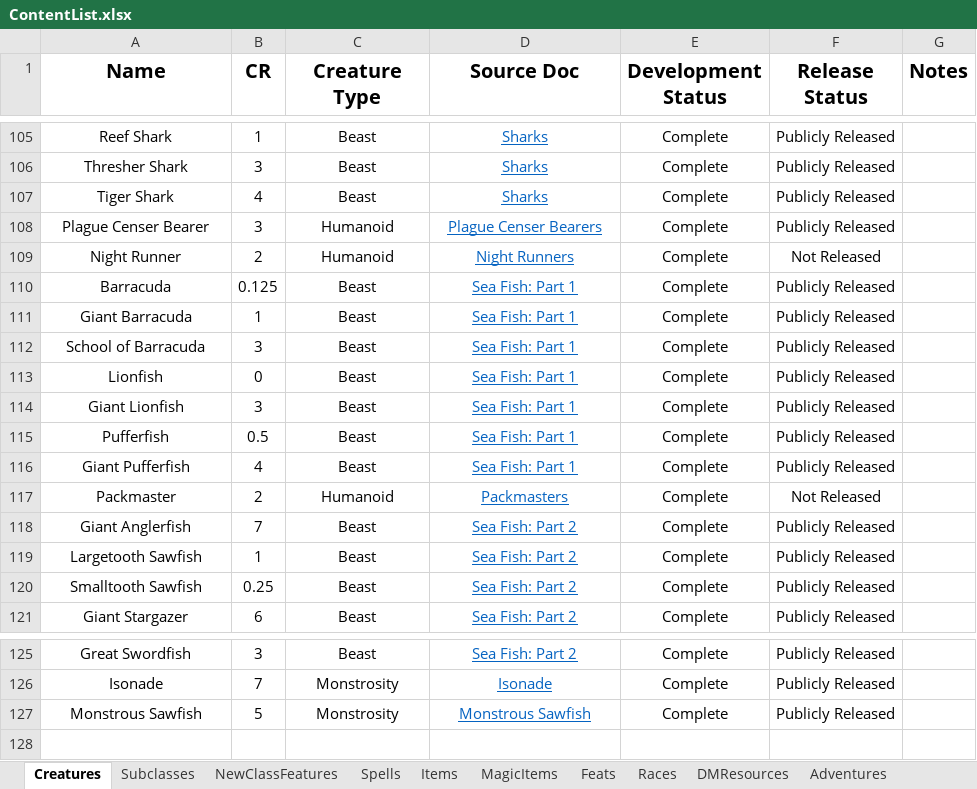
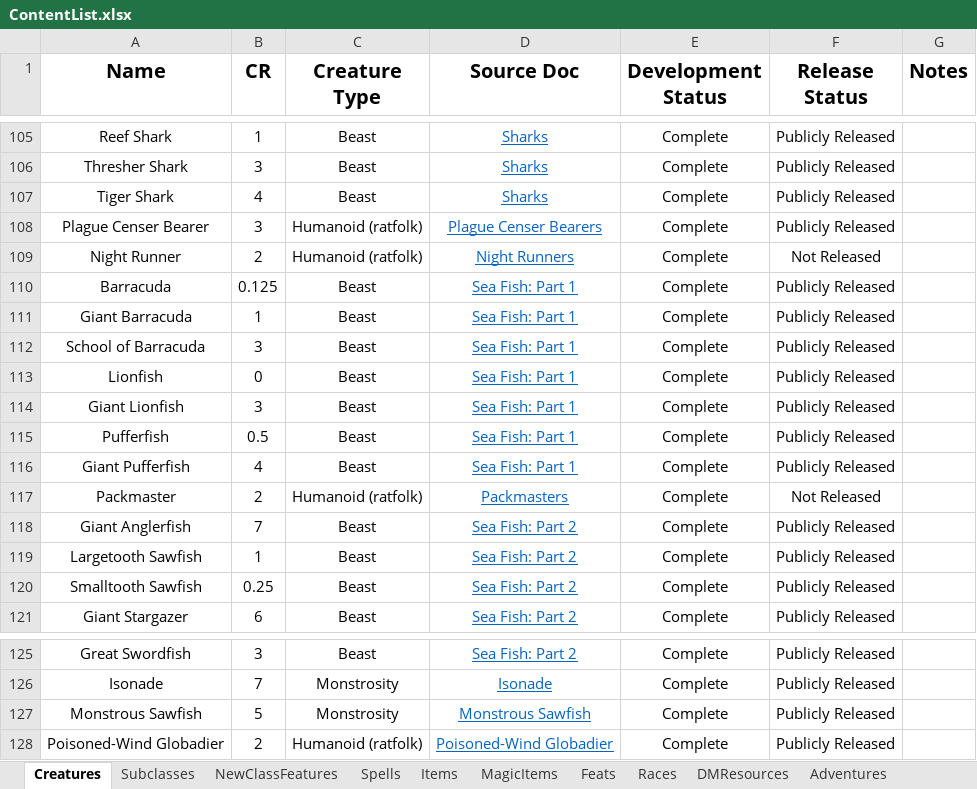
Before and after one commit to HankSnouwaert/DnD-Homebrew, an Excel workbook: ContentList.xlsx, sheet Creatures, drawn as a sheet; only a part is shown, gaps mark what is left out; values as stored, in another font and other column widths than the file's, no borders; conditional formats not drawn; the diff names each change by its address in the sheet, - before the commit and + after, or states it on an @@ line.

```diff
--- a/ContentList.xlsx (sheet Creatures)
+++ b/ContentList.xlsx (sheet Creatures)
-C108:C109 (Creature Type): Humanoid
+C108:C109 (Creature Type): Humanoid (ratfolk)
-C117 (Creature Type): Humanoid
+C117 (Creature Type): Humanoid (ratfolk)
+row 128: Poisoned-Wind Globadier | 2 | Humanoid (ratfolk) | Poisoned-Wind Globadier | Complete | Publicly Released
```
Also changed, not shown: sheet Subclasses, sheet Spells, sheet Documents, sheet Items, 3 other files.
